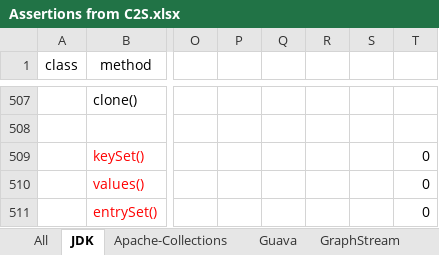
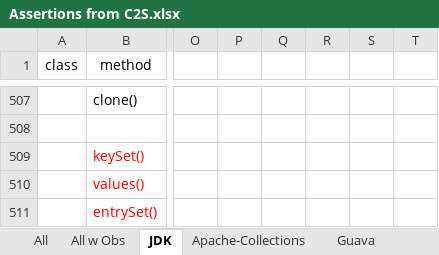
Before and after one commit to Lhtie/llms-for-assertions, an Excel workbook: Assertions from C2S.xlsx, sheet JDK, drawn as a sheet; only a part is shown, gaps mark what is left out; values as stored, in another font and other column widths than the file's, no borders; charts and pictures not drawn; the diff names each change by its address in the sheet, - before the commit and + after, or states it on an @@ line.

```diff
--- a/Assertions from C2S.xlsx (sheet JDK)
+++ b/Assertions from C2S.xlsx (sheet JDK)
+sheet tab: All w Obs
-T509:T511: 0
+T509:T511: (empty)
```
Also changed, not shown: sheet All, sheet Naturalness, formulas that keep their value, charts or pictures.
